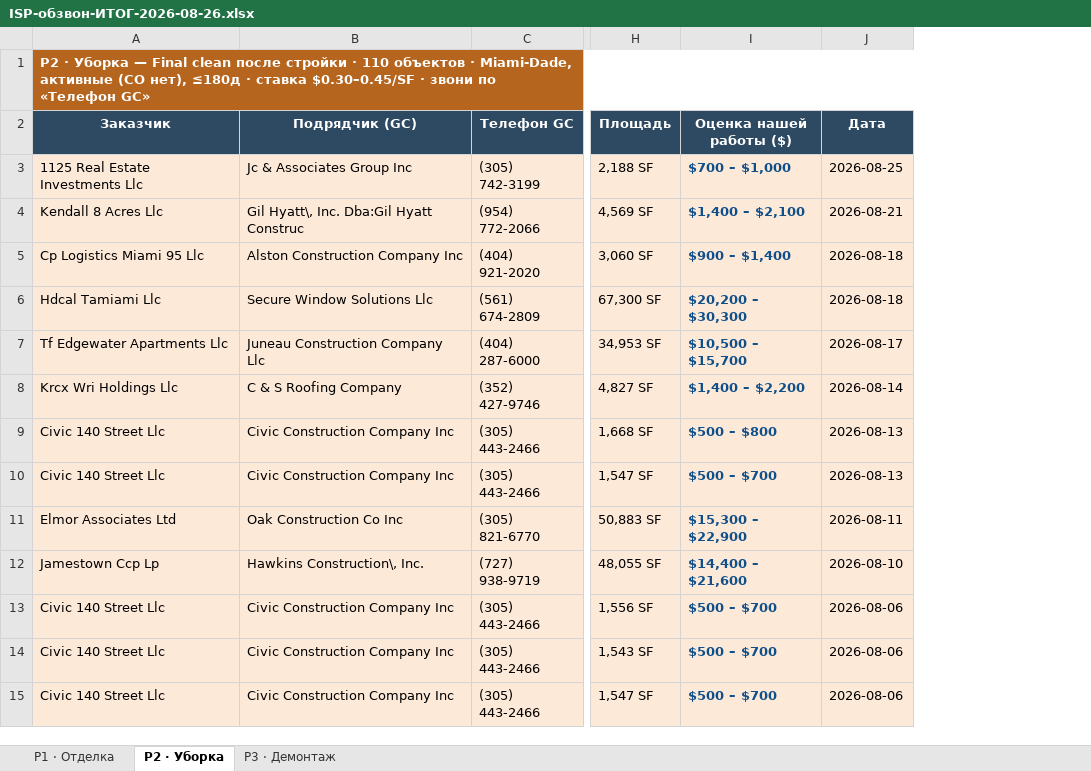
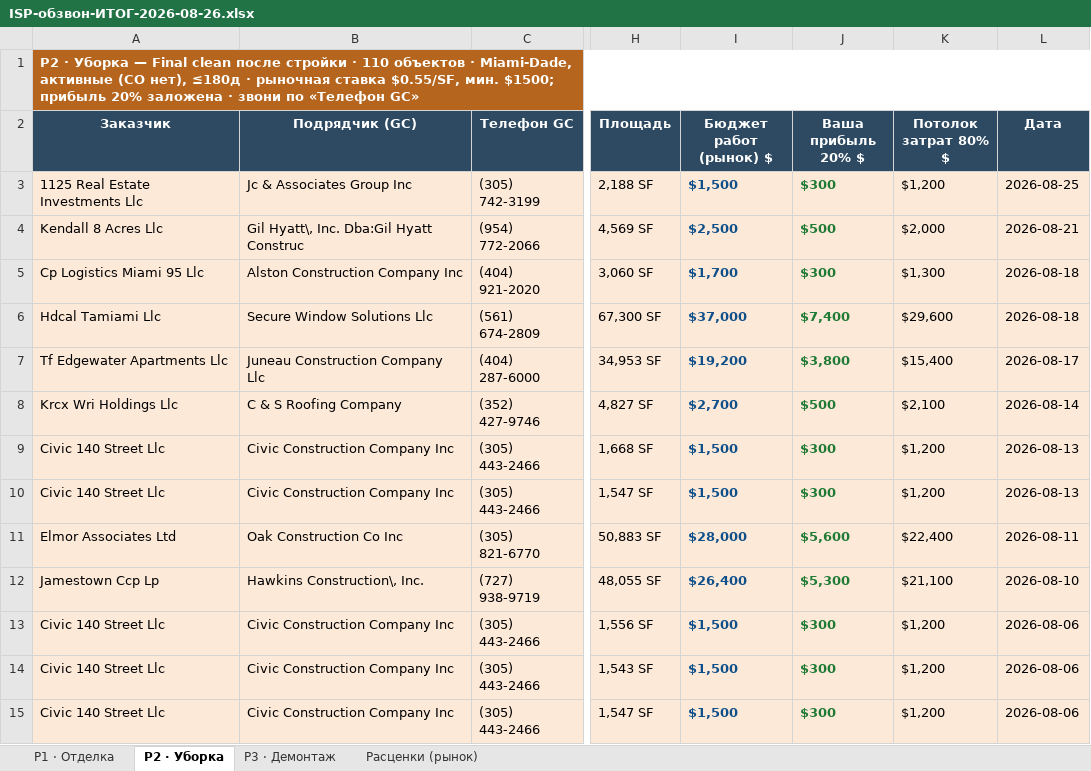
Before and after one commit to arorlov93/Supply-of-Goods, an Excel workbook: tender-system/reports/ISP-обзвон-ИТОГ-2026-08-26.xlsx, sheet P2 · Уборка, drawn as a sheet; only a part is shown, gaps mark what is left out; values as stored, in another font and other column widths than the file's, no borders; removed rows and columns are numbered as before the commit, all else as after; the diff names each change by its address in the sheet, - before the commit and + after, or states it on an @@ line.

```diff
--- a/tender-system/reports/ISP-обзвон-ИТОГ-2026-08-26.xlsx (sheet P2 · Уборка)
+++ b/tender-system/reports/ISP-обзвон-ИТОГ-2026-08-26.xlsx (sheet P2 · Уборка)
+sheet tab: Расценки (рынок)
-column I (Оценка нашей работы ($)), rows 3-15: $700 – $1,000 | $1,400 – $2,100 | $900 – $1,400 | $20,200 – $30,300 | $10,500 – $15,700 | $1,400 – $2,200 | $500 – $800 | $500 – $700 | $15,300 – $22,900 | $14,400 – $21,600 | $500 – $700 | $500 – $700 | $500 – $700
+column I (Бюджет работ (рынок) $), rows 3-15: $1,500 | $2,500 | $1,700 | $37,000 | $19,200 | $2,700 | $1,500 | $1,500 | $28,000 | $26,400 | $1,500 | $1,500 | $1,500
+column J (Ваша прибыль 20% $), rows 3-15: $300 | $500 | $300 | $7,400 | $3,800 | $500 | $300 | $300 | $5,600 | $5,300 | $300 | $300 | $300
+column K (Потолок затрат 80% $), rows 3-15: $1,200 | $2,000 | $1,300 | $29,600 | $15,400 | $2,100 | $1,200 | $1,200 | $22,400 | $21,100 | $1,200 | $1,200 | $1,200
-A1 (Заказчик): …≤180д · ставка $0.30–0.45/SF · звони…
+A1 (Заказчик): …≤180д · рыночная ставка $0.55/SF, мин. $1500; прибыль 20% заложена · звони…
```
Also changed, not shown: sheet P3 · Демонтаж, sheet P1 · Отделка, 1 other file.
